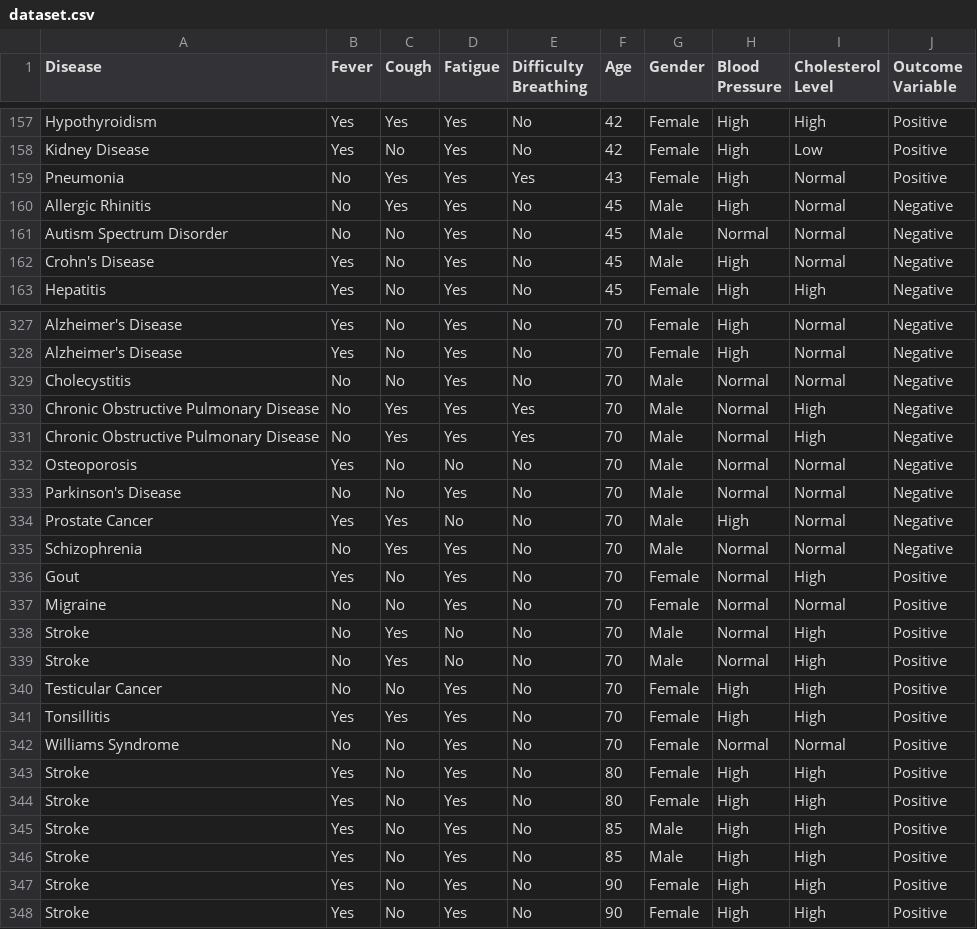
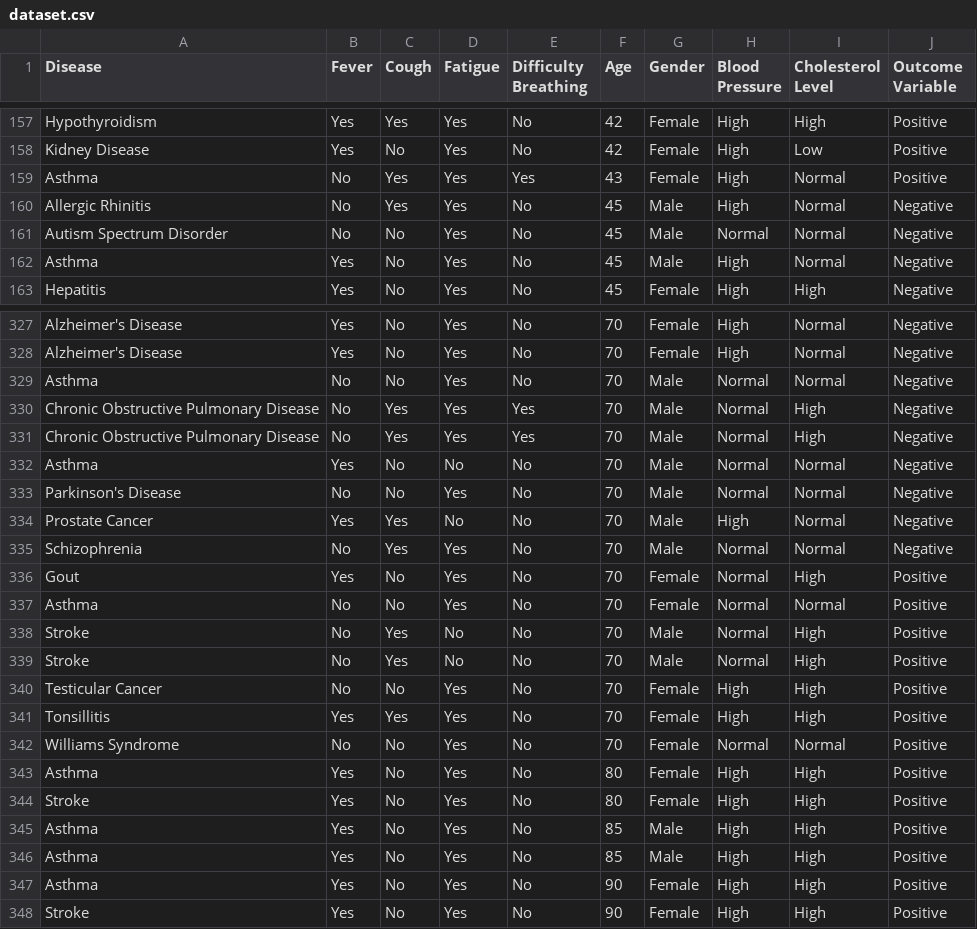
Before and after one commit to axelguimaraes/Medical-Diagnosis-Machine-Learning, a CSV file: data/dataset.csv, drawn as a sheet; only a part is shown, gaps mark what is left out; the diff covers the shown part only.

```diff
--- a/data/dataset.csv
+++ b/data/dataset.csv
@@ -158,6 +158,6 @@ Hypothyroidism,Yes,Yes,Yes,No,42,Female,High,High,Positive
 Kidney Disease,Yes,No,Yes,No,42,Female,High,Low,Positive
-Pneumonia,No,Yes,Yes,Yes,43,Female,High,Normal,Positive
+Asthma,No,Yes,Yes,Yes,43,Female,High,Normal,Positive
 Allergic Rhinitis,No,Yes,Yes,No,45,Male,High,Normal,Negative
 Autism Spectrum Disorder,No,No,Yes,No,45,Male,Normal,Normal,Negative
-Crohn's Disease,Yes,No,Yes,No,45,Male,High,Normal,Negative
+Asthma,Yes,No,Yes,No,45,Male,High,Normal,Negative
 Hepatitis,Yes,No,Yes,No,45,Female,High,High,Negative
@@ -328,6 +328,6 @@ Alzheimer's Disease,Yes,No,Yes,No,70,Female,High,Normal,Negative
 Alzheimer's Disease,Yes,No,Yes,No,70,Female,High,Normal,Negative
-Cholecystitis,No,No,Yes,No,70,Male,Normal,Normal,Negative
+Asthma,No,No,Yes,No,70,Male,Normal,Normal,Negative
 Chronic Obstructive Pulmonary Disease,No,Yes,Yes,Yes,70,Male,Normal,High,Negative
 Chronic Obstructive Pulmonary Disease,No,Yes,Yes,Yes,70,Male,Normal,High,Negative
-Osteoporosis,Yes,No,No,No,70,Male,Normal,Normal,Negative
+Asthma,Yes,No,No,No,70,Male,Normal,Normal,Negative
 Parkinson's Disease,No,No,Yes,No,70,Male,Normal,Normal,Negative
@@ -336,3 +336,3 @@ Schizophrenia,No,Yes,Yes,No,70,Male,Normal,Normal,Negative
 Gout,Yes,No,Yes,No,70,Female,Normal,High,Positive
-Migraine,No,No,Yes,No,70,Female,Normal,Normal,Positive
+Asthma,No,No,Yes,No,70,Female,Normal,Normal,Positive
 Stroke,No,Yes,No,No,70,Male,Normal,High,Positive
@@ -342,7 +342,7 @@ Tonsillitis,Yes,Yes,Yes,No,70,Female,High,High,Positive
 Williams Syndrome,No,No,Yes,No,70,Female,Normal,Normal,Positive
+Asthma,Yes,No,Yes,No,80,Female,High,High,Positive
 Stroke,Yes,No,Yes,No,80,Female,High,High,Positive
-Stroke,Yes,No,Yes,No,80,Female,High,High,Positive
-Stroke,Yes,No,Yes,No,85,Male,High,High,Positive
-Stroke,Yes,No,Yes,No,85,Male,High,High,Positive
-Stroke,Yes,No,Yes,No,90,Female,High,High,Positive
+Asthma,Yes,No,Yes,No,85,Male,High,High,Positive
+Asthma,Yes,No,Yes,No,85,Male,High,High,Positive
+Asthma,Yes,No,Yes,No,90,Female,High,High,Positive
 Stroke,Yes,No,Yes,No,90,Female,High,High,Positive
```
Also changed, not shown: 20 edited cells elsewhere in this file, 1 other file.
